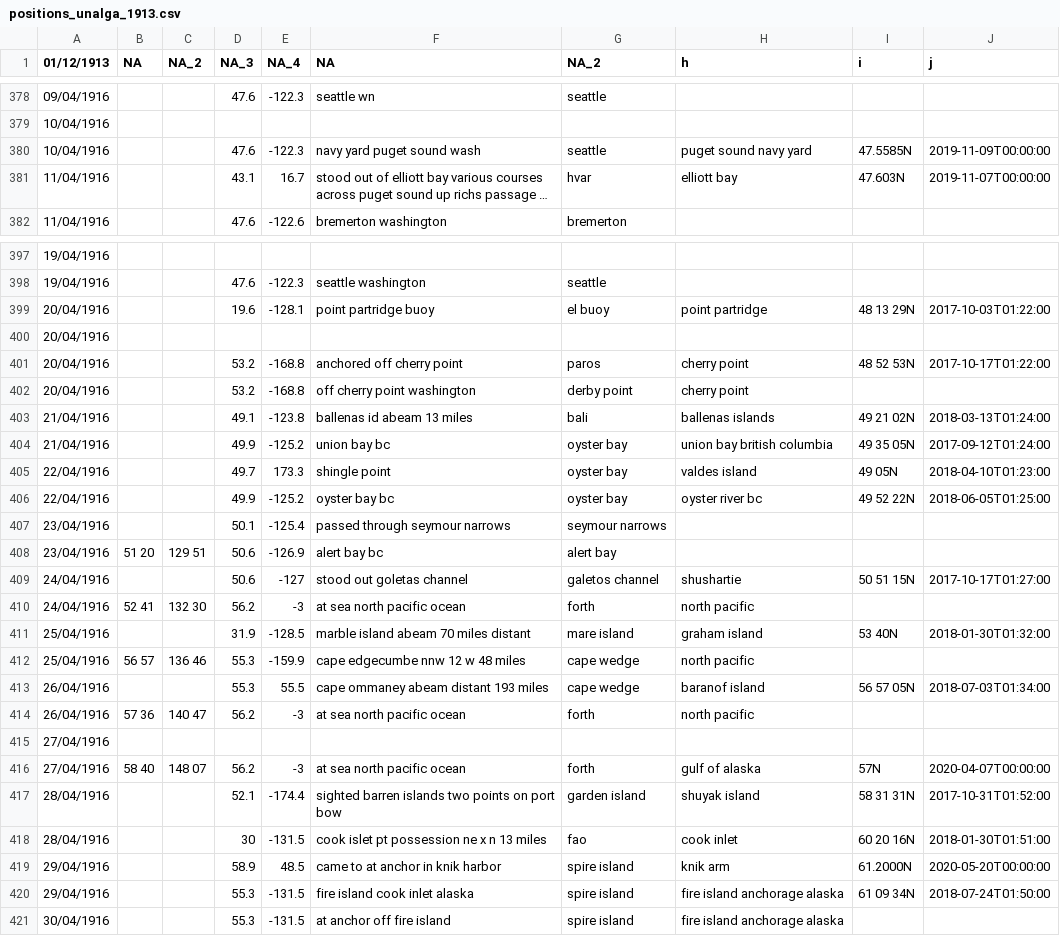
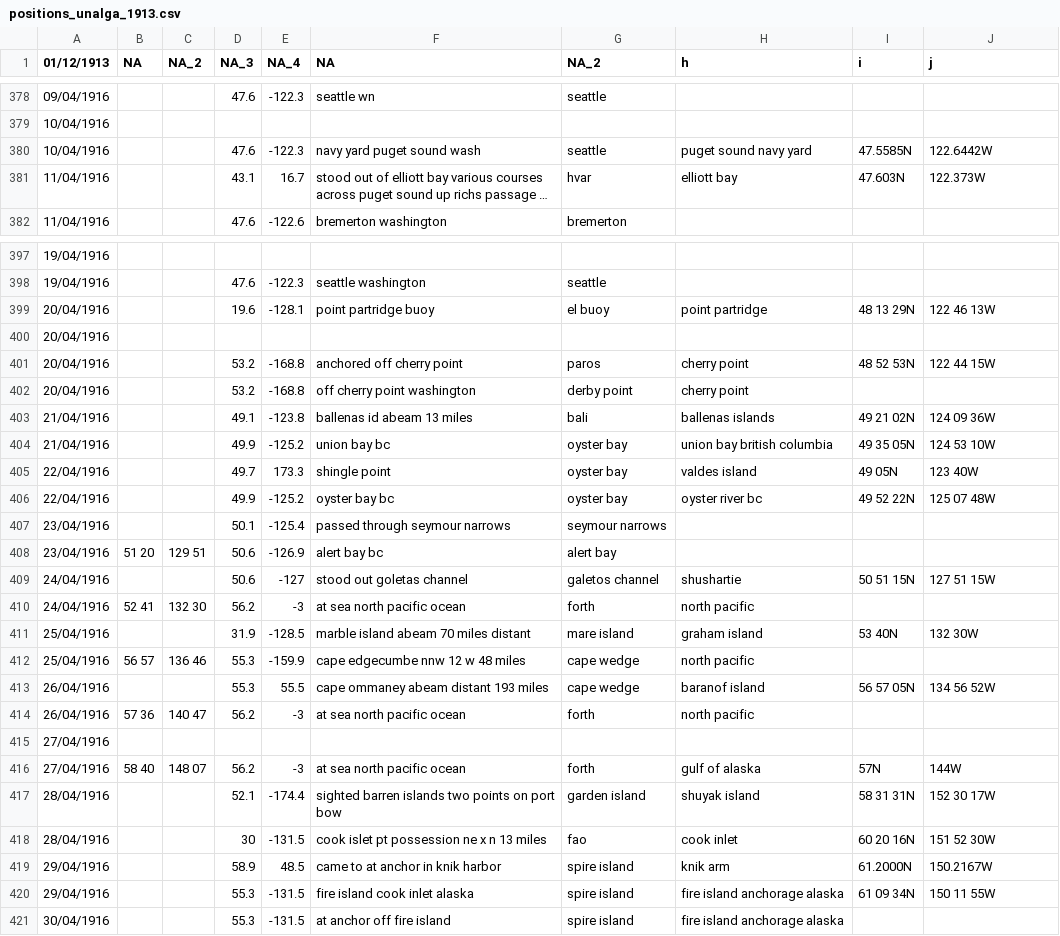
Before and after one commit to oldweather/oldWeather3, a CSV file: Sophia/csv/positions_unalga_1913.csv, drawn as a sheet; only a part is shown, gaps mark what is left out; long unchanged cells end in …; the diff covers the shown part only; the diff names each change by its address in the sheet, - before the commit and + after, or states it on an @@ line.

```diff
--- a/Sophia/csv/positions_unalga_1913.csv
+++ b/Sophia/csv/positions_unalga_1913.csv
-J380 (j): 2019-11-09T00:00:00
+J380 (j): 122.6442W
-J381 (j): 2019-11-07T00:00:00
+J381 (j): 122.373W
-J399 (j): 2017-10-03T01:22:00
+J399 (j): 122 46 13W
-J401 (j): 2017-10-17T01:22:00
+J401 (j): 122 44 15W
-J403 (j): 2018-03-13T01:24:00
+J403 (j): 124 09 36W
-J404 (j): 2017-09-12T01:24:00
+J404 (j): 124 53 10W
-J405 (j): 2018-04-10T01:23:00
+J405 (j): 123 40W
-J406 (j): 2018-06-05T01:25:00
+J406 (j): 125 07 48W
-J409 (j): 2017-10-17T01:27:00
+J409 (j): 127 51 15W
-J411 (j): 2018-01-30T01:32:00
+J411 (j): 132 30W
-J413 (j): 2018-07-03T01:34:00
+J413 (j): 134 56 52W
-J416 (j): 2020-04-07T00:00:00
+J416 (j): 144W
-J417 (j): 2017-10-31T01:52:00
+J417 (j): 152 30 17W
-J418 (j): 2018-01-30T01:51:00
+J418 (j): 151 52 30W
-J419 (j): 2020-05-20T00:00:00
+J419 (j): 150.2167W
-J420 (j): 2018-07-24T01:50:00
+J420 (j): 150 11 55W
```
Also changed, not shown: 83 edited cells elsewhere in this file, Sophia/csv/positions_Albatross_1888.csv, Sophia/csv/positions_Albatross_1889.csv, 49 other files.
